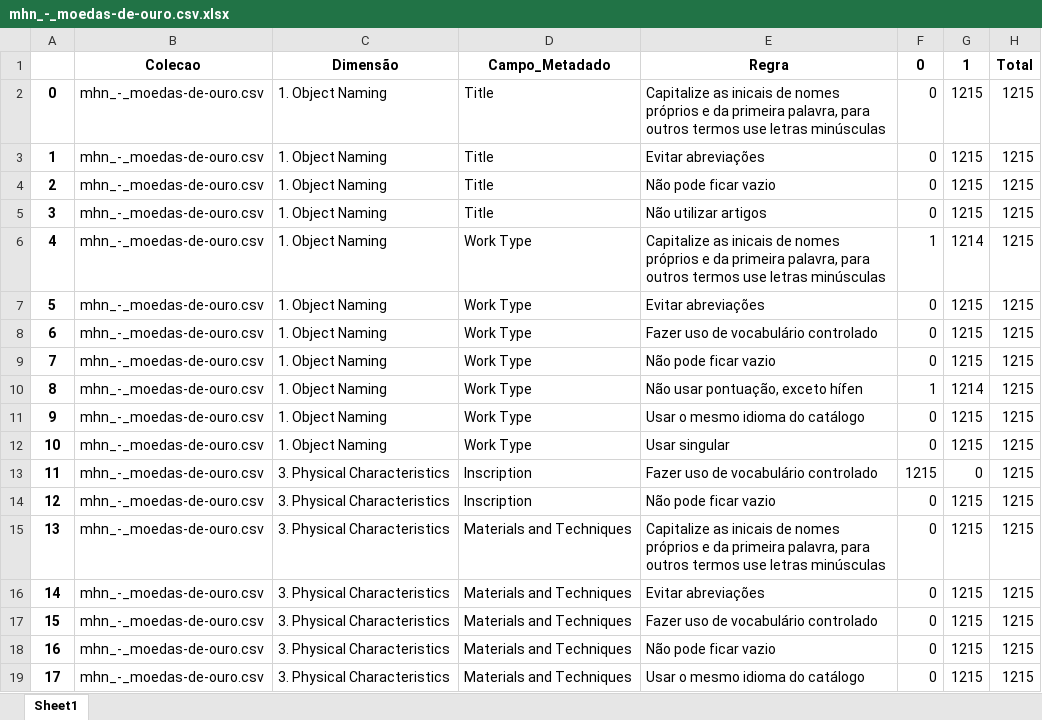
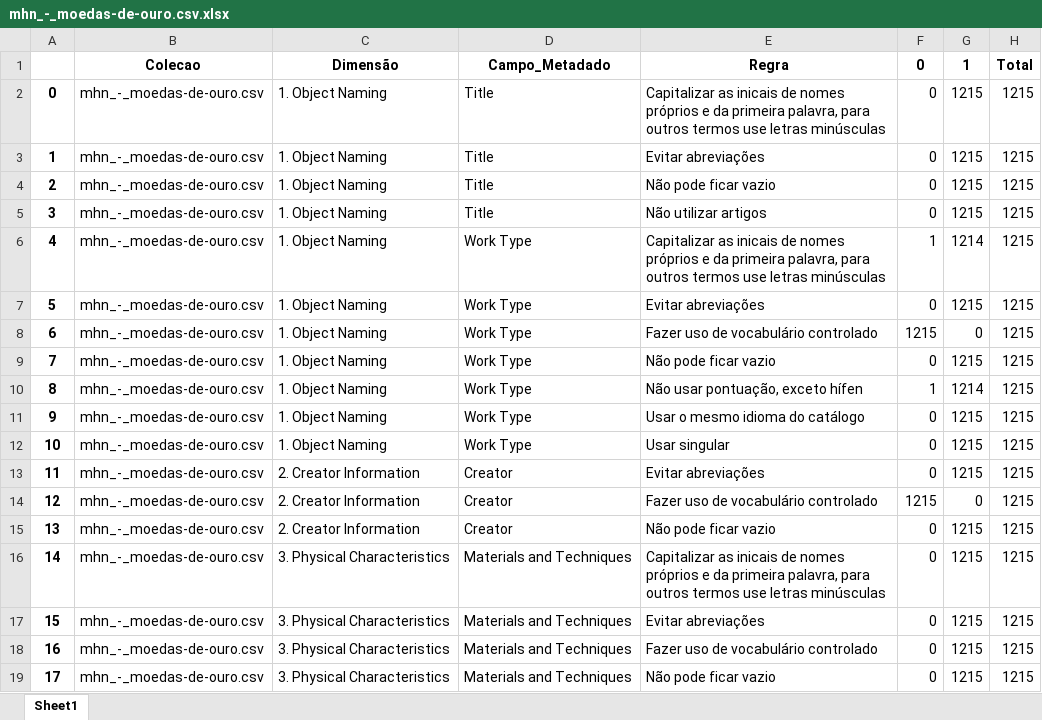
Before and after one commit to AbeilCoelho/DataQ-Culture, an Excel workbook: data/mhn_-_moedas-de-ouro.csv.xlsx, sheet Sheet1, drawn as a sheet; only a part is shown; the shorter side is filled out with more unchanged rows; values as stored, in another font and other column widths than the file's, no borders; addresses are those after the commit; the diff covers the shown part only; the diff names each change by its address in the sheet, - before the commit and + after, or states it on an @@ line.

```diff
--- a/data/mhn_-_moedas-de-ouro.csv.xlsx (sheet Sheet1)
+++ b/data/mhn_-_moedas-de-ouro.csv.xlsx (sheet Sheet1)
-E2 (Regra): Capitalize as inicais…
+E2 (Regra): Capitalizar as inicais…
-E6 (Regra): Capitalize as inicais…
+E6 (Regra): Capitalizar as inicais…
-F8 (0): 0
+F8 (0): 1215
-G8 (1): 1215
+G8 (1): 0
+row 13: 11 | mhn_-_moedas-de-ouro.csv | 2. Creator Information | Creator | Evitar abreviações | 0 | 1215 | 1215
@@ column A renumbered from row 14 down @@
-C14:C15 (Dimensão): 3. Physical Characteristics
+C14:C15 (Dimensão): 2. Creator Information
-D14:D15 (Campo_Metadado): Inscription
+D14:D15 (Campo_Metadado): Creator
-E16 (Regra): Capitalize as inicais…
+E16 (Regra): Capitalizar as inicais…
```
Also changed, not shown: 13 removed rows and 5 edited cells elsewhere in this sheet, data/fontes/Base_Regex.xlsx, data/mhn_-_moedas-de-ouro_levissimo.csv.xlsx, 10 other files.
